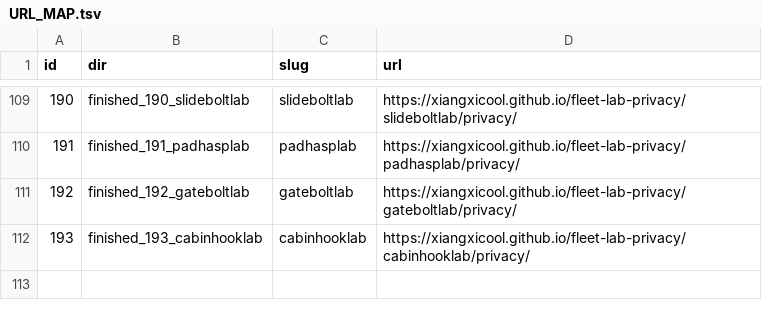
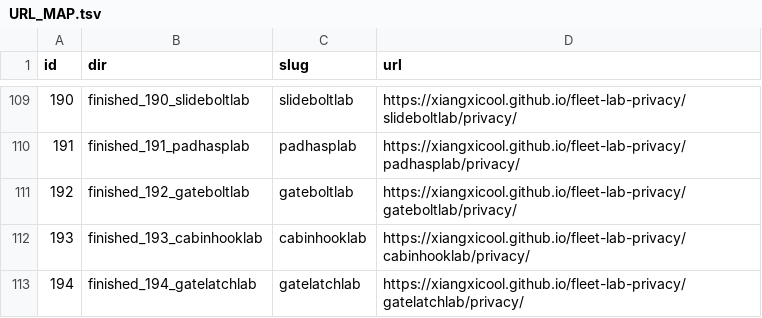
Before and after one commit to xiangxicool/fleet-lab-privacy, a TSV file: URL_MAP.tsv, drawn as a sheet; only a part is shown, gaps mark what is left out; the diff names each change by its address in the sheet, - before the commit and + after, or states it on an @@ line.

Commit message:
Add finished_194_gatelatchlab (F194) privacy page.

```diff
--- a/URL_MAP.tsv
+++ b/URL_MAP.tsv
+row 113: 194 | finished_194_gatelatchlab | gatelatchlab | https://xiangxicool.github.io/fleet-lab-privacy/gatelatchlab/privacy/
```
Also changed, not shown: 1 other file.
